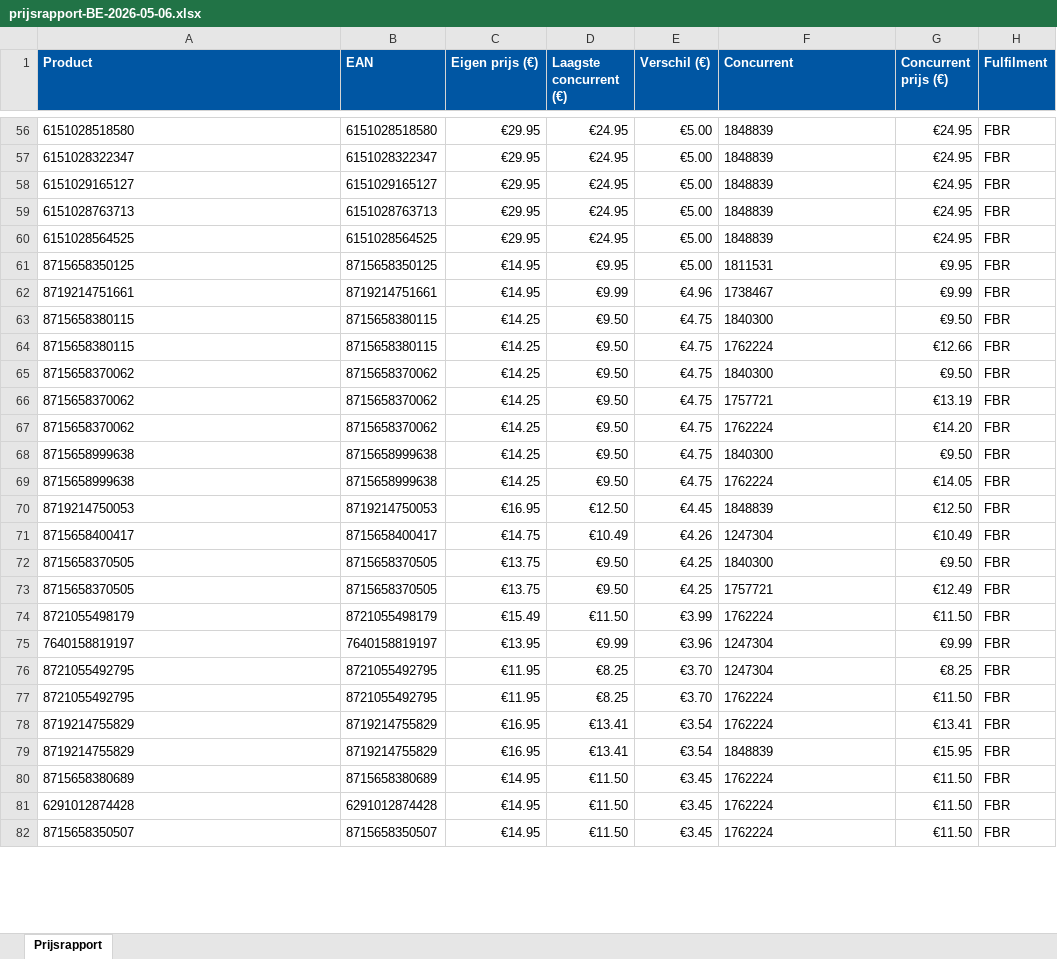
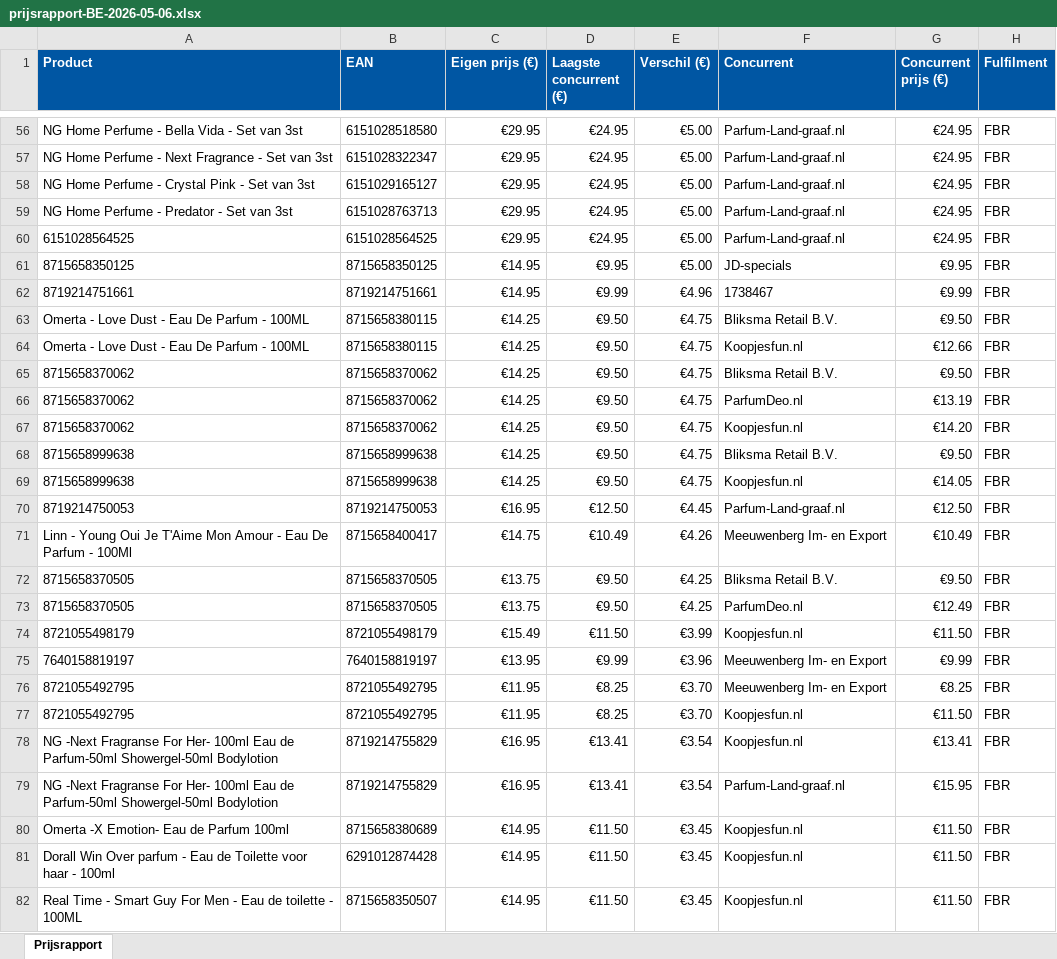
Before and after one commit to Ylona/bol-prijsmonitor, an Excel workbook: rapporten/prijsrapport-BE-2026-05-06.xlsx, sheet Prijsrapport, drawn as a sheet; only a part is shown, gaps mark what is left out; values as stored, in another font and other column widths than the file's, no borders; the diff covers the shown part only; the diff names each change by its address in the sheet, - before the commit and + after, or states it on an @@ line.

```diff
--- a/rapporten/prijsrapport-BE-2026-05-06.xlsx (sheet Prijsrapport)
+++ b/rapporten/prijsrapport-BE-2026-05-06.xlsx (sheet Prijsrapport)
-A56 (Product): 6151028518580
+A56 (Product): NG Home Perfume - Bella Vida - Set van 3st
-F56:F60 (Concurrent): 1848839
+F56:F60 (Concurrent): Parfum-Land-graaf.nl
-A57 (Product): 6151028322347
+A57 (Product): NG Home Perfume - Next Fragrance - Set van 3st
-A58 (Product): 6151029165127
+A58 (Product): NG Home Perfume - Crystal Pink - Set van 3st
-A59 (Product): 6151028763713
+A59 (Product): NG Home Perfume - Predator - Set van 3st
-F61 (Concurrent): 1811531
+F61 (Concurrent): JD-specials
-A63:A64 (Product): 8715658380115
+A63:A64 (Product): Omerta - Love Dust - Eau De Parfum - 100ML
-F63 (Concurrent): 1840300
+F63 (Concurrent): Bliksma Retail B.V.
-F64 (Concurrent): 1762224
+F64 (Concurrent): Koopjesfun.nl
-F65 (Concurrent): 1840300
+F65 (Concurrent): Bliksma Retail B.V.
-F66 (Concurrent): 1757721
+F66 (Concurrent): ParfumDeo.nl
-F67 (Concurrent): 1762224
+F67 (Concurrent): Koopjesfun.nl
-F68 (Concurrent): 1840300
+F68 (Concurrent): Bliksma Retail B.V.
-F69 (Concurrent): 1762224
+F69 (Concurrent): Koopjesfun.nl
-F70 (Concurrent): 1848839
+F70 (Concurrent): Parfum-Land-graaf.nl
-A71 (Product): 8715658400417
+A71 (Product): Linn - Young Oui Je T'Aime Mon Amour - Eau De Parfum - 100Ml
-F71 (Concurrent): 1247304
+F71 (Concurrent): Meeuwenberg Im- en Export
-F72 (Concurrent): 1840300
+F72 (Concurrent): Bliksma Retail B.V.
-F73 (Concurrent): 1757721
+F73 (Concurrent): ParfumDeo.nl
-F74 (Concurrent): 1762224
+F74 (Concurrent): Koopjesfun.nl
-F75:F76 (Concurrent): 1247304
+F75:F76 (Concurrent): Meeuwenberg Im- en Export
-F77:F78 (Concurrent): 1762224
+F77:F78 (Concurrent): Koopjesfun.nl
-A78:A79 (Product): 8719214755829
+A78:A79 (Product): NG -Next Fragranse For Her- 100ml Eau de Parfum-50ml Showergel-50ml Bodylotion
-F79 (Concurrent): 1848839
+F79 (Concurrent): Parfum-Land-graaf.nl
-A80 (Product): 8715658380689
+A80 (Product): Omerta -X Emotion- Eau de Parfum 100ml
-F80:F82 (Concurrent): 1762224
+F80:F82 (Concurrent): Koopjesfun.nl
-A81 (Product): 6291012874428
+A81 (Product): Dorall Win Over parfum - Eau de Toilette voor haar - 100ml
-A82 (Product): 8715658350507
+A82 (Product): Real Time - Smart Guy For Men - Eau de toilette - 100ML
```
Also changed, not shown: 495 edited cells elsewhere in this sheet, 2 other files.
